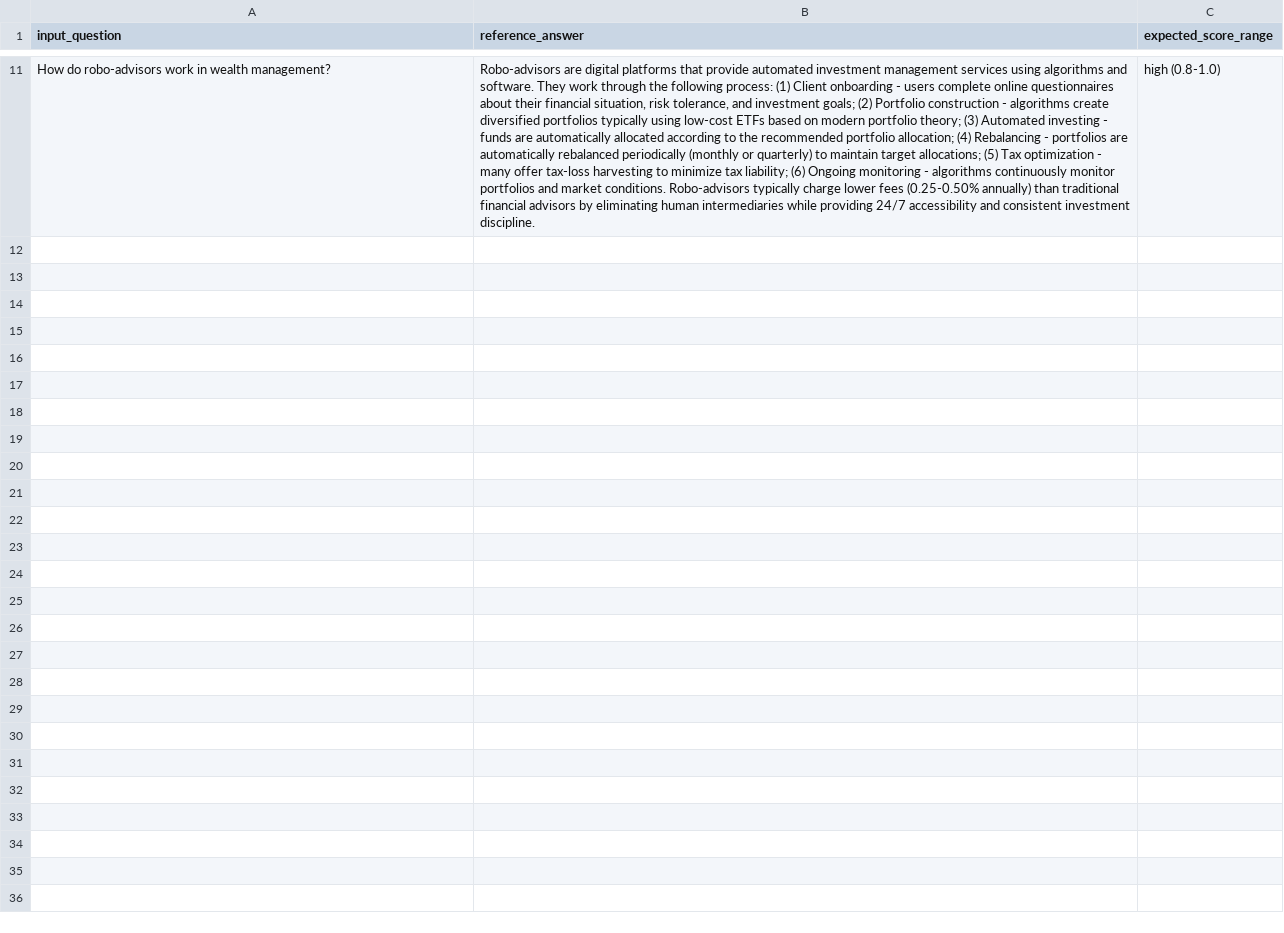
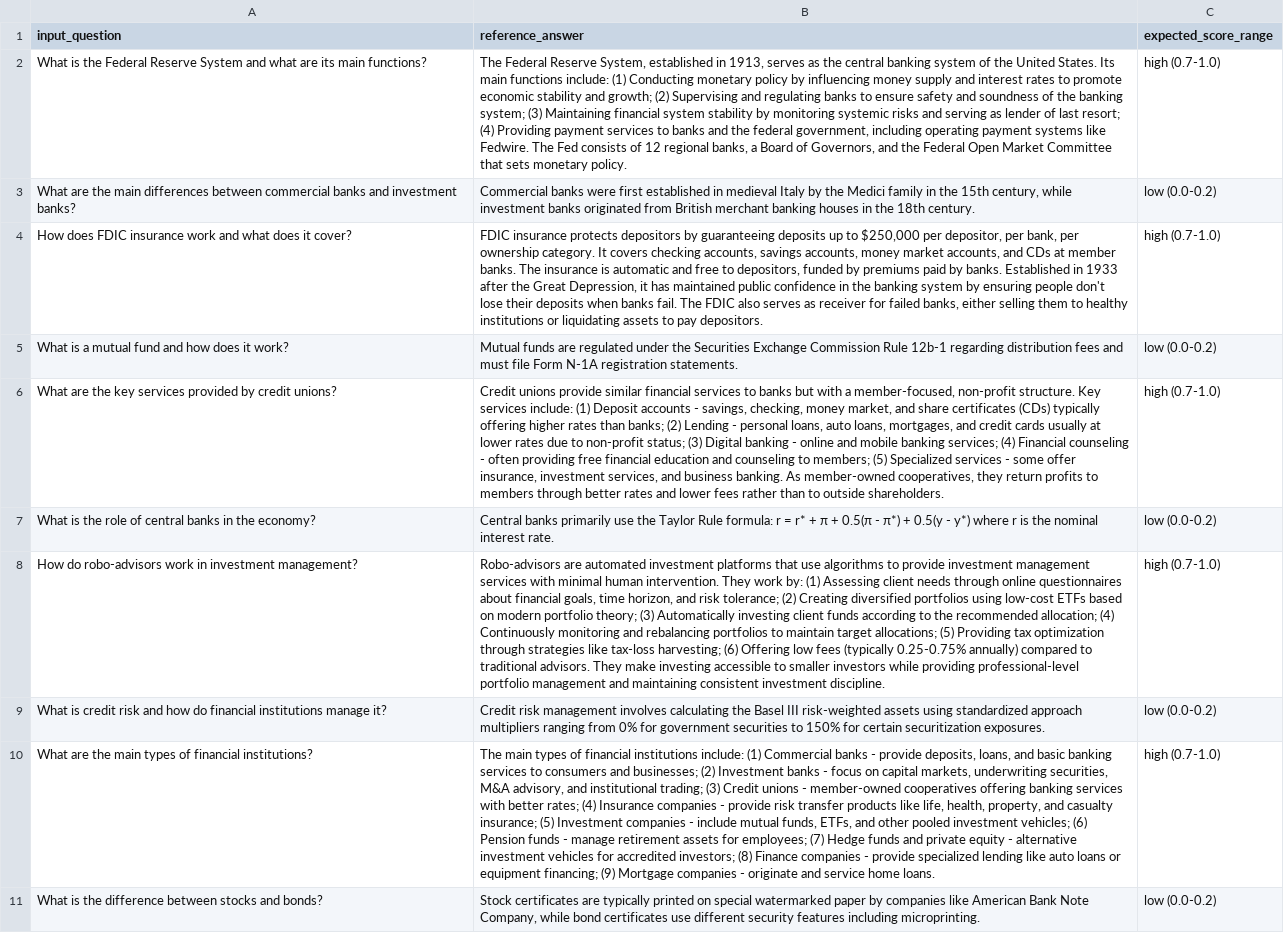
Before and after one commit to nagabalaji/newllmeval, a CSV file: completeness_samples.csv, drawn as a sheet; only a part is shown, gaps mark what is left out; addresses are those after the commit; the diff covers the shown part only; the diff names each change by its address in the sheet, - before the commit and + after, or states it on an @@ line.

Commit message:
Update completeness_samples.csv

```diff
--- a/completeness_samples.csv
+++ b/completeness_samples.csv
+row 2: What is the Federal Reserve System and what are its main functions? | The Federal Reserve System, established in 1913, serves as the central banking system of the United States. Its main functions include: (1) Conducting monetary policy by influencing money supply and interest rates to promote economic stability and growth; (2) Supervising and regulating banks to ensure safety and soundness of the banking system; (3) Maintaining financial system stability by monitoring systemic risks and serving as lender of last resort; (4) Providing payment services to banks and the federal government, including operating payment systems like Fedwire. The Fed consists of 12 regional banks, a Board of Governors, and the Federal Open Market Committee that sets monetary policy. | high (0.7-1.0)
+row 3: What are the main differences between commercial banks and investment banks? | Commercial banks were first established in medieval Italy by the Medici family in the 15th century, while investment banks originated from British merchant banking houses in the 18th century. | low (0.0-0.2)
+row 4: How does FDIC insurance work and what does it cover? | FDIC insurance protects depositors by guaranteeing deposits up to $250,000 per depositor, per bank, per ownership category. It covers checking accounts, savings accounts, money market accounts, and CDs at member banks. The insurance is automatic and free to depositors, funded by premiums paid by banks. Established in 1933 after the Great Depression, it has maintained public confidence in the banking system by ensuring people don't lose their deposits when banks fail. The FDIC also serves as receiver for failed banks, either selling them to healthy institutions or liquidating assets to pay depositors. | high (0.7-1.0)
+row 5: What is a mutual fund and how does it work? | Mutual funds are regulated under the Securities Exchange Commission Rule 12b-1 regarding distribution fees and must file Form N-1A registration statements. | low (0.0-0.2)
+row 6: What are the key services provided by credit unions? | Credit unions provide similar financial services to banks but with a member-focused, non-profit structure. Key services include: (1) Deposit accounts - savings, checking, money market, and share certificates (CDs) typically offering higher rates than banks; (2) Lending - personal loans, auto loans, mortgages, and credit cards usually at lower rates due to non-profit status; (3) Digital banking - online and mobile banking services; (4) Financial counseling - often providing free financial education and counseling to members; (5) Specialized services - some offer insurance, investment services, and business banking. As member-owned cooperatives, they return profits to members through better rates and lower fees rather than to outside shareholders. | high (0.7-1.0)
+row 7: What is the role of central banks in the economy? | Central banks primarily use the Taylor Rule formula: r = r* + π + 0.5(π - π*) + 0.5(y - y*) where r is the nominal interest rate. | low (0.0-0.2)
-A8 (input_question): …work in wealth management?
+A8 (input_question): …work in investment management?
-B8 (reference_answer): Robo-advisors are digital platforms that provide automated investment management services using algorithms and software. They work through the following process: (1) Client onboarding - users complete online questionnaires about their financial situation, risk tolerance, and investment goals; (2) Portfolio construction - algorithms create diversified portfolios typically using low-cost ETFs based on modern portfolio theory; (3) Automated investing - funds are automatically allocated according to the recommended portfolio allocation; (4) Rebalancing - portfolios are automatically rebalanced periodically (monthly or quarterly) to maintain target allocations; (5) Tax optimization - many offer tax-loss harvesting to minimize tax liability; (6) Ongoing monitoring - algorithms continuously monitor portfolios and market conditions. Robo-advisors typically charge lower fees (0.25-0.50% annually) than traditional financial advisors by eliminating human intermediaries while providing 24/7 accessibility and consistent investment…
+B8 (reference_answer): Robo-advisors are automated investment platforms that use algorithms to provide investment management services with minimal human intervention. They work by: (1) Assessing client needs through online questionnaires about financial goals, time horizon, and risk tolerance; (2) Creating diversified portfolios using low-cost ETFs based on modern portfolio theory; (3) Automatically investing client funds according to the recommended allocation; (4) Continuously monitoring and rebalancing portfolios to maintain target allocations; (5) Providing tax optimization through strategies like tax-loss harvesting; (6) Offering low fees (typically 0.25-0.75% annually) compared to traditional advisors. They make investing accessible to smaller investors while providing professional-level portfolio management and maintaining consistent investment…
-C8 (expected_score_range): high (0.8-1.0)
+C8 (expected_score_range): high (0.7-1.0)
+row 9: What is credit risk and how do financial institutions manage it? | Credit risk management involves calculating the Basel III risk-weighted assets using standardized approach multipliers ranging from 0% for government securities to 150% for certain securitization exposures. | low (0.0-0.2)
+row 10: What are the main types of financial institutions? | The main types of financial institutions include: (1) Commercial banks - provide deposits, loans, and basic banking services to consumers and businesses; (2) Investment banks - focus on capital markets, underwriting securities, M&A advisory, and institutional trading; (3) Credit unions - member-owned cooperatives offering banking services with better rates; (4) Insurance companies - provide risk transfer products like life, health, property, and casualty insurance; (5) Investment companies - include mutual funds, ETFs, and other pooled investment vehicles; (6) Pension funds - manage retirement assets for employees; (7) Hedge funds and private equity - alternative investment vehicles for accredited investors; (8) Finance companies - provide specialized lending like auto loans or equipment financing; (9) Mortgage companies - originate and service home loans. | high (0.7-1.0)
+row 11: What is the difference between stocks and bonds? | Stock certificates are typically printed on special watermarked paper by companies like American Bank Note Company, while bond certificates use different security features including microprinting. | low (0.0-0.2)
```
Also changed, not shown: 9 removed rows elsewhere in this file.
